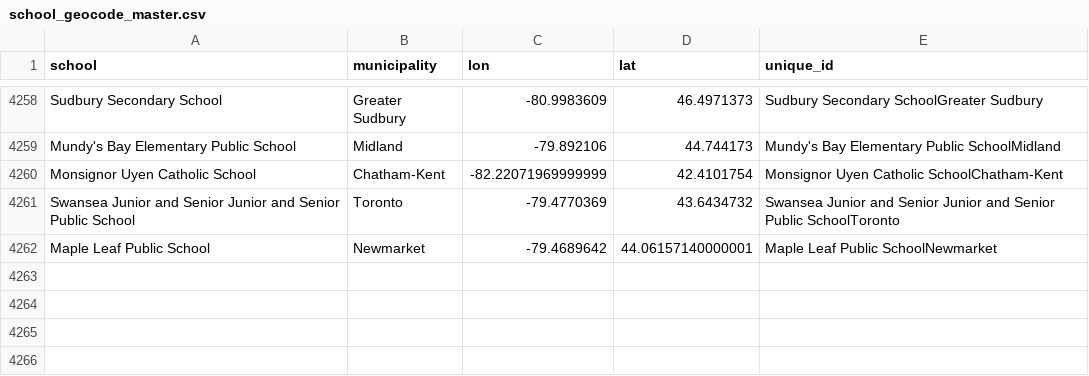
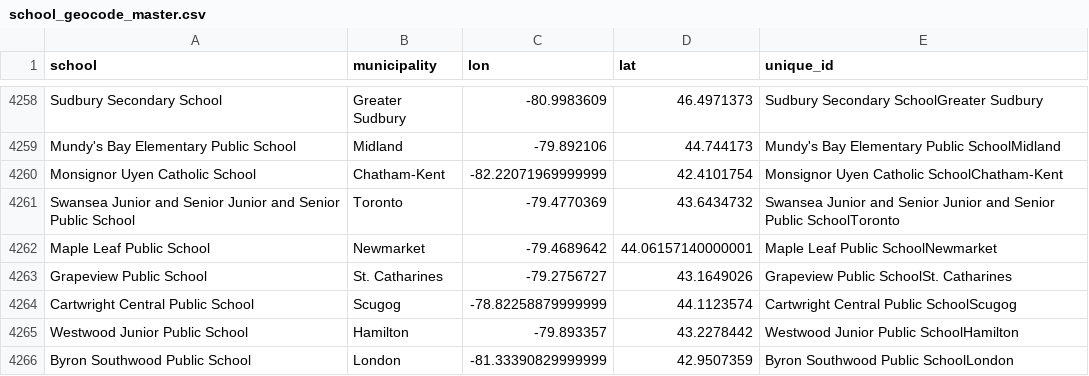
Before and after one commit to grousell/COVID19, a CSV file: Data/school_geocode_master.csv, drawn as a sheet; only a part is shown, gaps mark what is left out.

```diff
--- a/Data/school_geocode_master.csv
+++ b/Data/school_geocode_master.csv
@@ -4362 +4362,5 @@ Swansea Junior and Senior Junior and Senior Public School,Toronto,-79.4770369,43
 Maple Leaf Public School,Newmarket,-79.4689642,44.06157140000001,Maple Leaf Public SchoolNewmarket
+Grapeview Public School,St. Catharines,-79.2756727,43.1649026,Grapeview Public SchoolSt. Catharines
+Cartwright Central Public School,Scugog,-78.82258879999999,44.1123574,Cartwright Central Public SchoolScugog
+Westwood Junior Public School,Hamilton,-79.893357,43.2278442,Westwood Junior Public SchoolHamilton
+Byron Southwood Public School,London,-81.33390829999999,42.9507359,Byron Southwood Public SchoolLondon
```
Also changed, not shown: Data/school_covid.csv.
